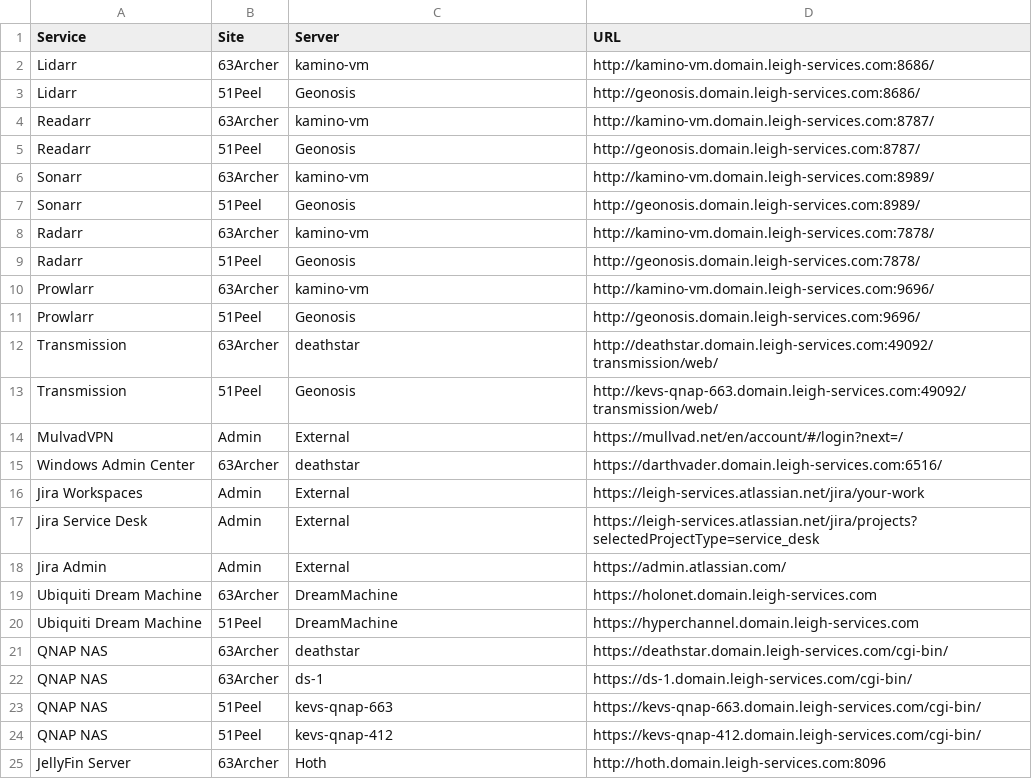
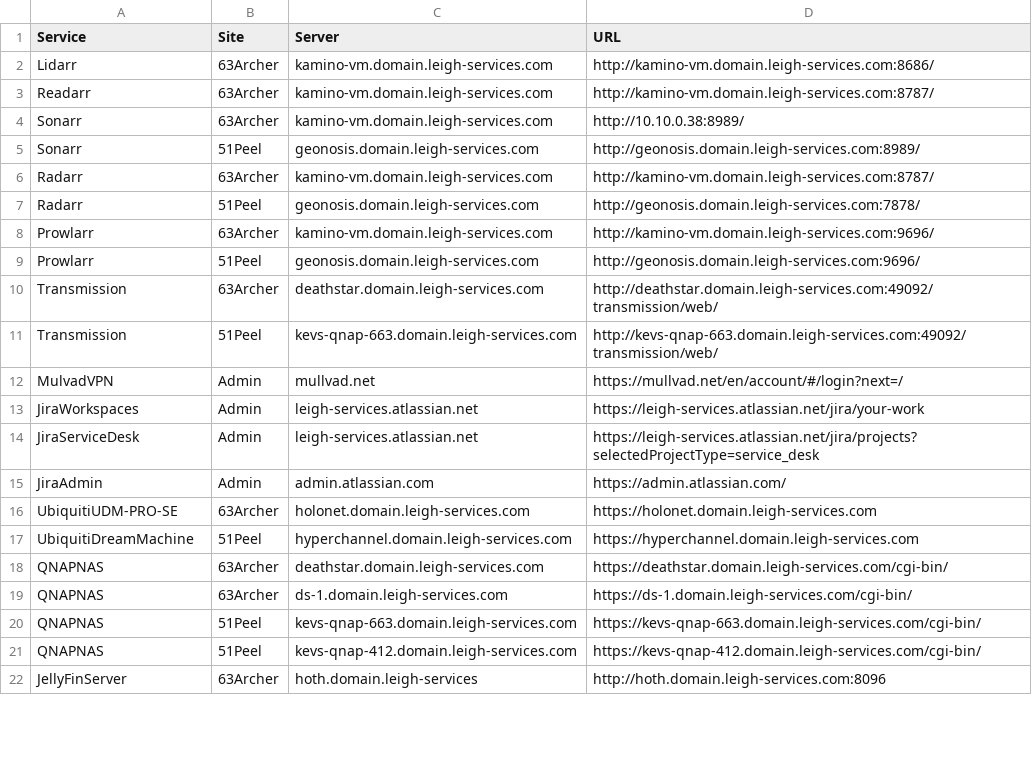
Before and after one commit to BanterBoy/ProfileFunctions, a CSV file: ProfileFunctions/AdminUrls.csv, drawn as a sheet; only a part is shown; the diff covers the shown part only.

Commit message:
Update AdminUrls.csv

```diff
--- a/ProfileFunctions/AdminUrls.csv
+++ b/ProfileFunctions/AdminUrls.csv
@@ -1,25 +1,22 @@
 Service,Site,Server,URL
-Lidarr,63Archer,kamino-vm,"http://kamino-vm.domain.leigh-services.com:8686/"
-Lidarr,51Peel,Geonosis,"http://geonosis.domain.leigh-services.com:8686/"
-Readarr,63Archer,kamino-vm,"http://kamino-vm.domain.leigh-services.com:8787/"
-Readarr,51Peel,Geonosis,"http://geonosis.domain.leigh-services.com:8787/"
-Sonarr,63Archer,kamino-vm,"http://kamino-vm.domain.leigh-services.com:8989/"
-Sonarr,51Peel,Geonosis,"http://geonosis.domain.leigh-services.com:8989/"
-Radarr,63Archer,kamino-vm,"http://kamino-vm.domain.leigh-services.com:7878/"
-Radarr,51Peel,Geonosis,"http://geonosis.domain.leigh-services.com:7878/"
-Prowlarr,63Archer,kamino-vm,"http://kamino-vm.domain.leigh-services.com:9696/"
-Prowlarr,51Peel,Geonosis,"http://geonosis.domain.leigh-services.com:9696/"
-Transmission,63Archer,deathstar,"http://deathstar.domain.leigh-services.com:49092/transmission/web/"
-Transmission,51Peel,Geonosis,"http://kevs-qnap-663.domain.leigh-services.com:49092/transmission/web/"
-MulvadVPN,Admin,External,"https://mullvad.net/en/account/#/login?next=/"
-"Windows Admin Center",63Archer,deathstar,"https://darthvader.domain.leigh-services.com:6516/"
-"Jira Workspaces",Admin,External,"https://leigh-services.atlassian.net/jira/your-work"
-"Jira Service Desk",Admin,External,"https://leigh-services.atlassian.net/jira/projects?selectedProjectType=service_desk"
-"Jira Admin",Admin,External,"https://admin.atlassian.com/"
-"Ubiquiti Dream Machine",63Archer,DreamMachine,"https://holonet.domain.leigh-services.com"
-"Ubiquiti Dream Machine",51Peel,DreamMachine,"https://hyperchannel.domain.leigh-services.com"
-QNAP NAS,63Archer,deathstar,"https://deathstar.domain.leigh-services.com/cgi-bin/"
-QNAP NAS,63Archer,ds-1,"https://ds-1.domain.leigh-services.com/cgi-bin/"
-QNAP NAS,51Peel,kevs-qnap-663,"https://kevs-qnap-663.domain.leigh-services.com/cgi-bin/"
-QNAP NAS,51Peel,kevs-qnap-412,"https://kevs-qnap-412.domain.leigh-services.com/cgi-bin/"
-"JellyFin Server",63Archer,Hoth,"http://hoth.domain.leigh-services.com:8096"
+Lidarr,63Archer,kamino-vm.domain.leigh-services.com,"http://kamino-vm.domain.leigh-services.com:8686/"
+Readarr,63Archer,kamino-vm.domain.leigh-services.com,"http://kamino-vm.domain.leigh-services.com:8787/"
+Sonarr,63Archer,kamino-vm.domain.leigh-services.com,"http://10.10.0.38:8989/"
+Sonarr,51Peel,geonosis.domain.leigh-services.com,"http://geonosis.domain.leigh-services.com:8989/"
+Radarr,63Archer,kamino-vm.domain.leigh-services.com,"http://kamino-vm.domain.leigh-services.com:8787/"
+Radarr,51Peel,geonosis.domain.leigh-services.com,"http://geonosis.domain.leigh-services.com:7878/"
+Prowlarr,63Archer,kamino-vm.domain.leigh-services.com,"http://kamino-vm.domain.leigh-services.com:9696/"
+Prowlarr,51Peel,geonosis.domain.leigh-services.com,"http://geonosis.domain.leigh-services.com:9696/"
+Transmission,63Archer,deathstar.domain.leigh-services.com,"http://deathstar.domain.leigh-services.com:49092/transmission/web/"
+Transmission,51Peel,kevs-qnap-663.domain.leigh-services.com,"http://kevs-qnap-663.domain.leigh-services.com:49092/transmission/web/"
+MulvadVPN,Admin,mullvad.net,"https://mullvad.net/en/account/#/login?next=/"
+"JiraWorkspaces",Admin,leigh-services.atlassian.net,"https://leigh-services.atlassian.net/jira/your-work"
+"JiraServiceDesk",Admin,leigh-services.atlassian.net,"https://leigh-services.atlassian.net/jira/projects?selectedProjectType=service_desk"
+"JiraAdmin",Admin,admin.atlassian.com,"https://admin.atlassian.com/"
+"UbiquitiUDM-PRO-SE",63Archer,holonet.domain.leigh-services.com,"https://holonet.domain.leigh-services.com"
+"UbiquitiDreamMachine",51Peel,hyperchannel.domain.leigh-services.com,"https://hyperchannel.domain.leigh-services.com"
+QNAPNAS,63Archer,deathstar.domain.leigh-services.com,"https://deathstar.domain.leigh-services.com/cgi-bin/"
+QNAPNAS,63Archer,ds-1.domain.leigh-services.com,"https://ds-1.domain.leigh-services.com/cgi-bin/"
+QNAPNAS,51Peel,kevs-qnap-663.domain.leigh-services.com,"https://kevs-qnap-663.domain.leigh-services.com/cgi-bin/"
+QNAPNAS,51Peel,kevs-qnap-412.domain.leigh-services.com,"https://kevs-qnap-412.domain.leigh-services.com/cgi-bin/"
+"JellyFinServer",63Archer,hoth.domain.leigh-services,"http://hoth.domain.leigh-services.com:8096"
```
Also changed, not shown: 2 removed rows and 21 edited cells elsewhere in this file.
